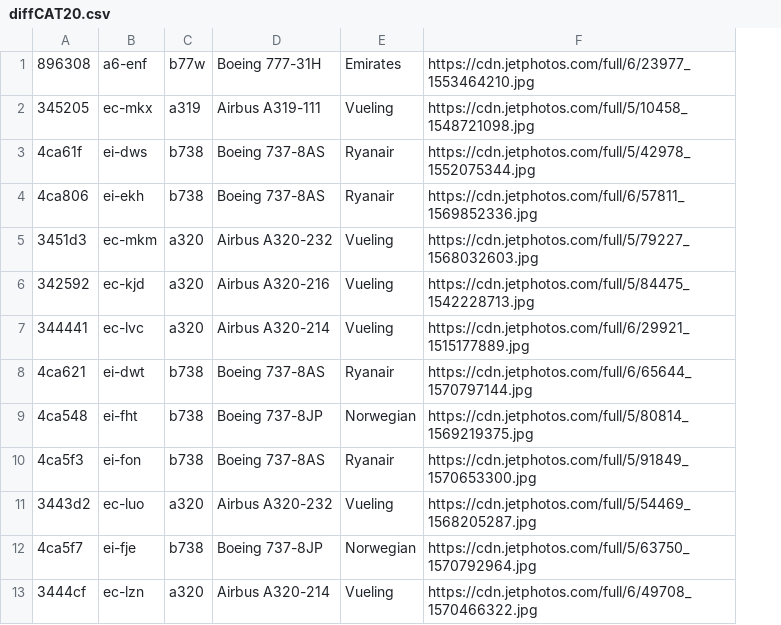
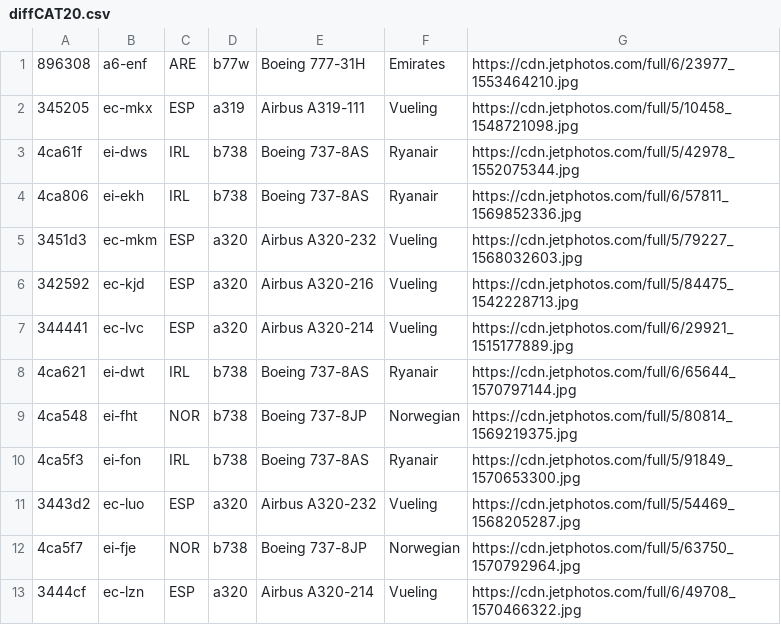
Before and after one commit to Anotoine/P1-PGTA, a CSV file: _data/diffCAT20.csv, drawn as a sheet; only a part is shown; the diff names each change by its address in the sheet, - before the commit and + after, or states it on an @@ line.

Commit message:
Adding the new diffCAT20 (with all  7 columns) and solving some tag issues (currently not working properly with polylines)

```diff
--- a/_data/diffCAT20.csv
+++ b/_data/diffCAT20.csv
+column C, rows 1-13: ARE | ESP | IRL | IRL | ESP | ESP | ESP | IRL | NOR | IRL | ESP | NOR | ESP
```
Also changed, not shown: 4 other files.
